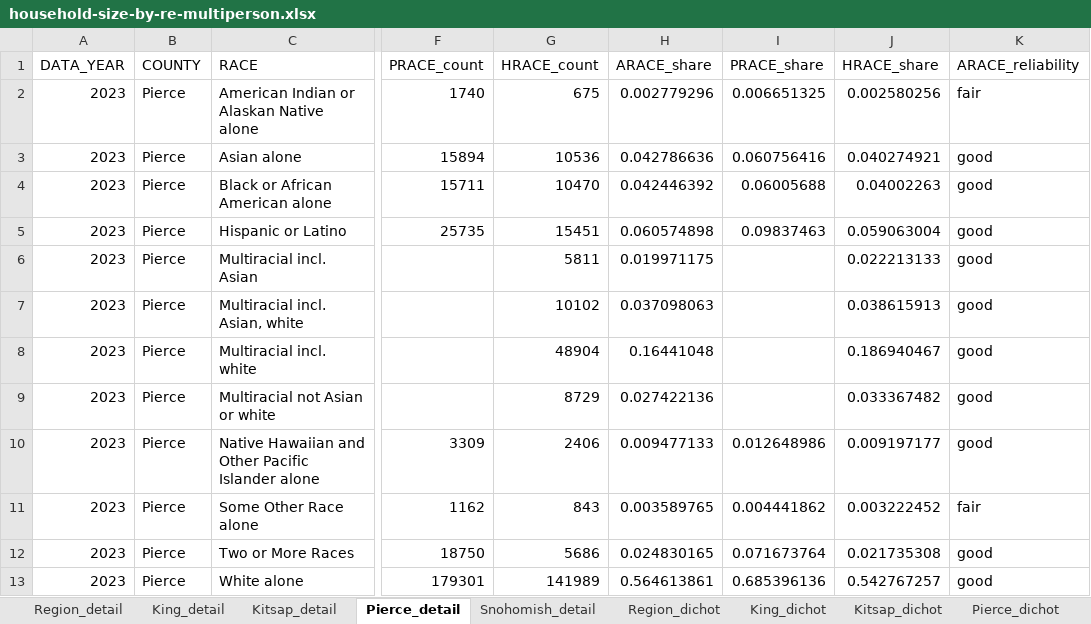
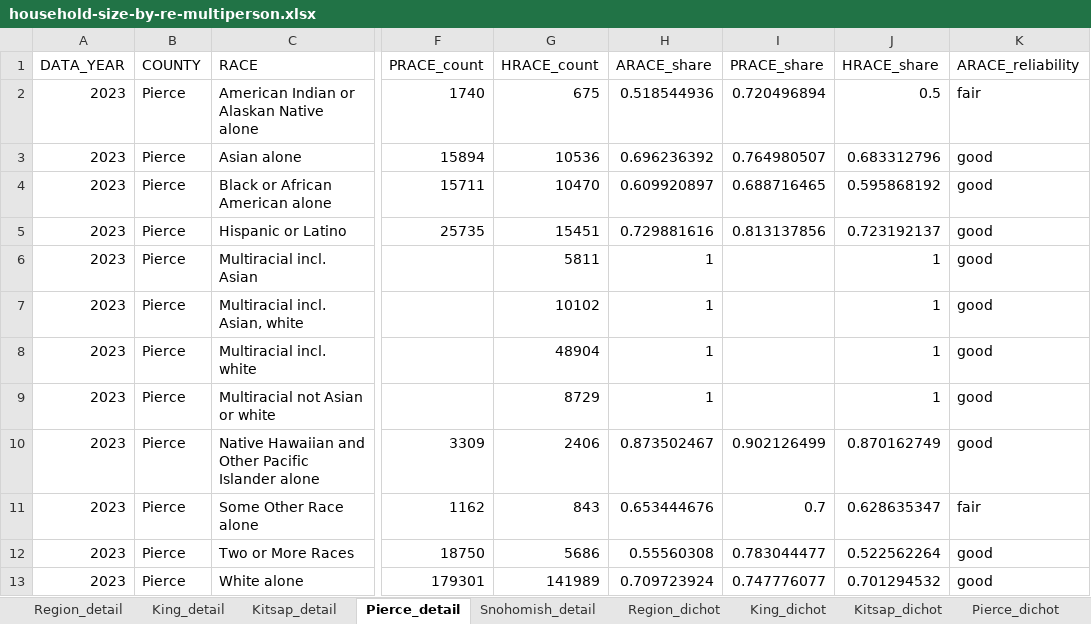
Before and after one commit to psrc/exploration-race-ethnicity, an Excel workbook: household-size/data/household-size-by-re-multiperson.xlsx, sheet Pierce_detail, drawn as a sheet; only a part is shown, gaps mark what is left out; values as stored, in another font and other column widths than the file's, no borders; the diff covers the shown part only; the diff names each change by its address in the sheet, - before the commit and + after, or states it on an @@ line.

```diff
--- a/household-size/data/household-size-by-re-multiperson.xlsx (sheet Pierce_detail)
+++ b/household-size/data/household-size-by-re-multiperson.xlsx (sheet Pierce_detail)
-H2 (ARACE_share): 0.002779296
+H2 (ARACE_share): 0.518544936
-I2 (PRACE_share): 0.006651325
+I2 (PRACE_share): 0.720496894
-J2 (HRACE_share): 0.002580256
+J2 (HRACE_share): 0.5
-H3 (ARACE_share): 0.042786636
+H3 (ARACE_share): 0.696236392
-I3 (PRACE_share): 0.060756416
+I3 (PRACE_share): 0.764980507
-J3 (HRACE_share): 0.040274921
+J3 (HRACE_share): 0.683312796
-H4 (ARACE_share): 0.042446392
+H4 (ARACE_share): 0.609920897
-I4 (PRACE_share): 0.06005688
+I4 (PRACE_share): 0.688716465
-J4 (HRACE_share): 0.04002263
+J4 (HRACE_share): 0.595868192
-H5 (ARACE_share): 0.060574898
+H5 (ARACE_share): 0.729881616
-I5 (PRACE_share): 0.09837463
+I5 (PRACE_share): 0.813137856
-J5 (HRACE_share): 0.059063004
+J5 (HRACE_share): 0.723192137
-H6 (ARACE_share): 0.019971175
+H6 (ARACE_share): 1
-J6 (HRACE_share): 0.022213133
+J6 (HRACE_share): 1
-H7 (ARACE_share): 0.037098063
+H7 (ARACE_share): 1
-J7 (HRACE_share): 0.038615913
+J7 (HRACE_share): 1
-H8 (ARACE_share): 0.16441048
+H8 (ARACE_share): 1
-J8 (HRACE_share): 0.186940467
+J8 (HRACE_share): 1
-H9 (ARACE_share): 0.027422136
+H9 (ARACE_share): 1
-J9 (HRACE_share): 0.033367482
+J9 (HRACE_share): 1
-H10 (ARACE_share): 0.009477133
+H10 (ARACE_share): 0.873502467
-I10 (PRACE_share): 0.012648986
+I10 (PRACE_share): 0.902126499
-J10 (HRACE_share): 0.009197177
+J10 (HRACE_share): 0.870162749
-H11 (ARACE_share): 0.003589765
+H11 (ARACE_share): 0.653444676
-I11 (PRACE_share): 0.004441862
+I11 (PRACE_share): 0.7
-J11 (HRACE_share): 0.003222452
+J11 (HRACE_share): 0.628635347
-H12 (ARACE_share): 0.024830165
+H12 (ARACE_share): 0.55560308
-I12 (PRACE_share): 0.071673764
+I12 (PRACE_share): 0.783044477
-J12 (HRACE_share): 0.021735308
+J12 (HRACE_share): 0.522562264
-H13 (ARACE_share): 0.564613861
+H13 (ARACE_share): 0.709723924
-I13 (PRACE_share): 0.685396136
+I13 (PRACE_share): 0.747776077
-J13 (HRACE_share): 0.542767257
+J13 (HRACE_share): 0.701294532
```
Also changed, not shown: 1 removed row and 8 edited cells elsewhere in this sheet, sheet Kitsap_detail, sheet Snohomish_detail, sheet King_detail, sheet Region_detail, sheet Kitsap_dichot, sheet Pierce_dichot, 8 more sheets, household-size/data/household-size-by-re-singleperson.xlsx, 7 other files.
